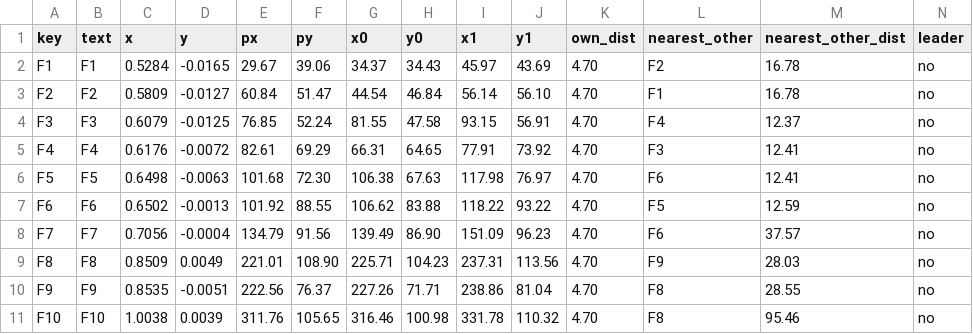
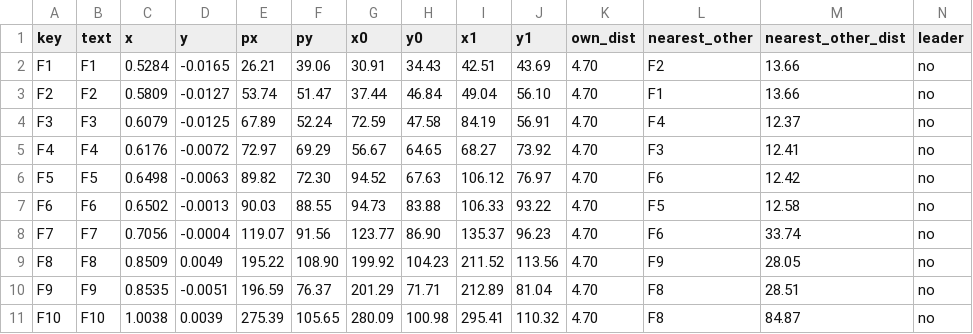
Before and after one commit to michaeljabbour/amplifier-bundle-fast-decisions, a TSV file: docs/papers/2026-10-06-decision-models-v3/generated/data/labels-fz-fable.tsv, drawn as a sheet.

```diff
--- a/docs/papers/2026-10-06-decision-models-v3/generated/data/labels-fz-fable.tsv
+++ b/docs/papers/2026-10-06-decision-models-v3/generated/data/labels-fz-fable.tsv
@@ -1,11 +1,11 @@
 key	text	x	y	px	py	x0	y0	x1	y1	own_dist	nearest_other	nearest_other_dist	leader
-F1	F1	0.5284	-0.0165	29.67	39.06	34.37	34.43	45.97	43.69	4.70	F2	16.78	no
-F2	F2	0.5809	-0.0127	60.84	51.47	44.54	46.84	56.14	56.10	4.70	F1	16.78	no
-F3	F3	0.6079	-0.0125	76.85	52.24	81.55	47.58	93.15	56.91	4.70	F4	12.37	no
-F4	F4	0.6176	-0.0072	82.61	69.29	66.31	64.65	77.91	73.92	4.70	F3	12.41	no
-F5	F5	0.6498	-0.0063	101.68	72.30	106.38	67.63	117.98	76.97	4.70	F6	12.41	no
-F6	F6	0.6502	-0.0013	101.92	88.55	106.62	83.88	118.22	93.22	4.70	F5	12.59	no
-F7	F7	0.7056	-0.0004	134.79	91.56	139.49	86.90	151.09	96.23	4.70	F6	37.57	no
-F8	F8	0.8509	0.0049	221.01	108.90	225.71	104.23	237.31	113.56	4.70	F9	28.03	no
-F9	F9	0.8535	-0.0051	222.56	76.37	227.26	71.71	238.86	81.04	4.70	F8	28.55	no
-F10	F10	1.0038	0.0039	311.76	105.65	316.46	100.98	331.78	110.32	4.70	F8	95.46	no
+F1	F1	0.5284	-0.0165	26.21	39.06	30.91	34.43	42.51	43.69	4.70	F2	13.66	no
+F2	F2	0.5809	-0.0127	53.74	51.47	37.44	46.84	49.04	56.10	4.70	F1	13.66	no
+F3	F3	0.6079	-0.0125	67.89	52.24	72.59	47.58	84.19	56.91	4.70	F4	12.37	no
+F4	F4	0.6176	-0.0072	72.97	69.29	56.67	64.65	68.27	73.92	4.70	F3	12.41	no
+F5	F5	0.6498	-0.0063	89.82	72.30	94.52	67.63	106.12	76.97	4.70	F6	12.42	no
+F6	F6	0.6502	-0.0013	90.03	88.55	94.73	83.88	106.33	93.22	4.70	F5	12.58	no
+F7	F7	0.7056	-0.0004	119.07	91.56	123.77	86.90	135.37	96.23	4.70	F6	33.74	no
+F8	F8	0.8509	0.0049	195.22	108.90	199.92	104.23	211.52	113.56	4.70	F9	28.05	no
+F9	F9	0.8535	-0.0051	196.59	76.37	201.29	71.71	212.89	81.04	4.70	F8	28.51	no
+F10	F10	1.0038	0.0039	275.39	105.65	280.09	100.98	295.41	110.32	4.70	F8	84.87	no
```
Also changed, not shown: docs/papers/2026-10-06-decision-models-v3/generated/data/labels-fz-opus.tsv, 27 other files.
